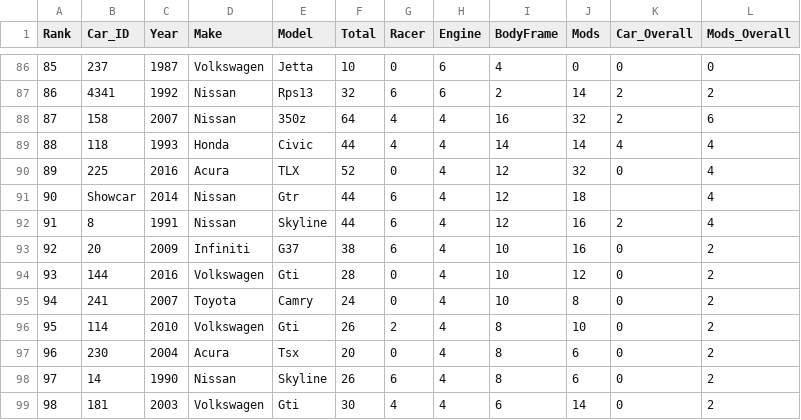
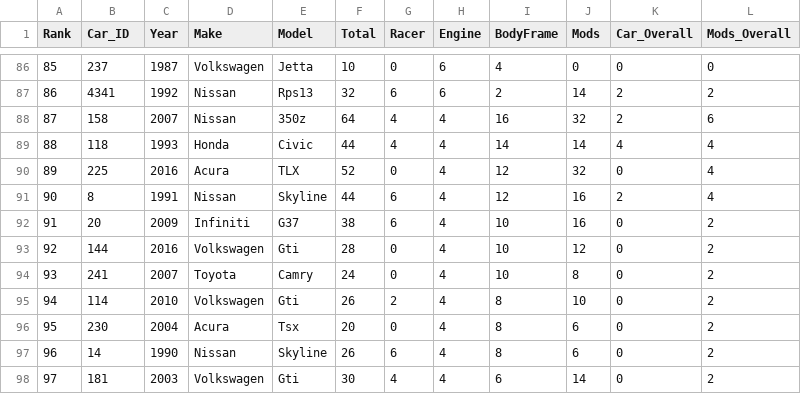
Before and after one commit to katychuang/cisc3140_lab3, a CSV file: proj1/Sample_outputs/RankEngine.csv, drawn as a sheet; only a part is shown, gaps mark what is left out; removed rows and columns are numbered as before the commit, all else as after; the diff names each change by its address in the sheet, - before the commit and + after, or states it on an @@ line.

```diff
--- a/proj1/Sample_outputs/RankEngine.csv
+++ b/proj1/Sample_outputs/RankEngine.csv
-row 91: 90 | Showcar | 2014 | Nissan | Gtr | 44 | 6 | 4 | 12 | 18 |  | 4
@@ column A (Rank) renumbered from row 91 down @@
```
Also changed, not shown: proj1/Sample_outputs/RankBodyFrame.csv, proj1/Sample_outputs/RankCarOverall.csv, 6 other files.
